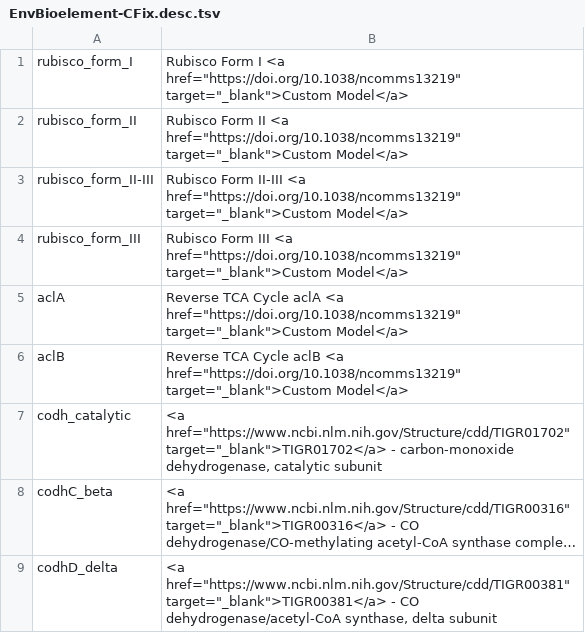
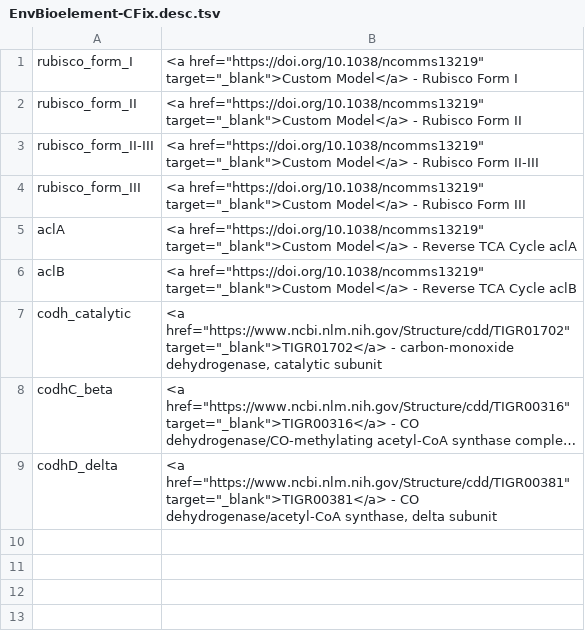
Before and after one commit to kbaseapps/kb_hmmer, a TSV file: data/EnvBioelement/EnvBioelement-v1/EnvBioelement-fams/EnvBioelement-CFix.desc.tsv, drawn as a sheet; long unchanged cells end in ….

```diff
--- a/data/EnvBioelement/EnvBioelement-v1/EnvBioelement-fams/EnvBioelement-CFix.desc.tsv
+++ b/data/EnvBioelement/EnvBioelement-v1/EnvBioelement-fams/EnvBioelement-CFix.desc.tsv
@@ -1,7 +1,7 @@
-rubisco_form_I	Rubisco Form I <a href="https://doi.org/10.1038/ncomms13219" target="_blank">Custom Model</a>
-rubisco_form_II	Rubisco Form II <a href="https://doi.org/10.1038/ncomms13219" target="_blank">Custom Model</a>
-rubisco_form_II-III	Rubisco Form II-III <a href="https://doi.org/10.1038/ncomms13219" target="_blank">Custom Model</a>
-rubisco_form_III	Rubisco Form III <a href="https://doi.org/10.1038/ncomms13219" target="_blank">Custom Model</a>
-aclA	Reverse TCA Cycle aclA <a href="https://doi.org/10.1038/ncomms13219" target="_blank">Custom Model</a>
-aclB	Reverse TCA Cycle aclB <a href="https://doi.org/10.1038/ncomms13219" target="_blank">Custom Model</a>
+rubisco_form_I	<a href="https://doi.org/10.1038/ncomms13219" target="_blank">Custom Model</a> - Rubisco Form I
+rubisco_form_II	<a href="https://doi.org/10.1038/ncomms13219" target="_blank">Custom Model</a> - Rubisco Form II
+rubisco_form_II-III	<a href="https://doi.org/10.1038/ncomms13219" target="_blank">Custom Model</a> - Rubisco Form II-III
+rubisco_form_III	<a href="https://doi.org/10.1038/ncomms13219" target="_blank">Custom Model</a> - Rubisco Form III
+aclA	<a href="https://doi.org/10.1038/ncomms13219" target="_blank">Custom Model</a> - Reverse TCA Cycle aclA
+aclB	<a href="https://doi.org/10.1038/ncomms13219" target="_blank">Custom Model</a> - Reverse TCA Cycle aclB
 codh_catalytic	<a href="https://www.ncbi.nlm.nih.gov/Structure/cdd/TIGR01702" target="_blank">TIGR01702</a> - carbon-monoxide dehydrogenase, catalytic subunit
```
Also changed, not shown: data/EnvBioelement/EnvBioelement-v1/EnvBioelement-fams/EnvBioelement-CO.desc.tsv, data/EnvBioelement/EnvBioelement-v1/EnvBioelement-fams/EnvBioelement-H.desc.tsv, 2 other files.
